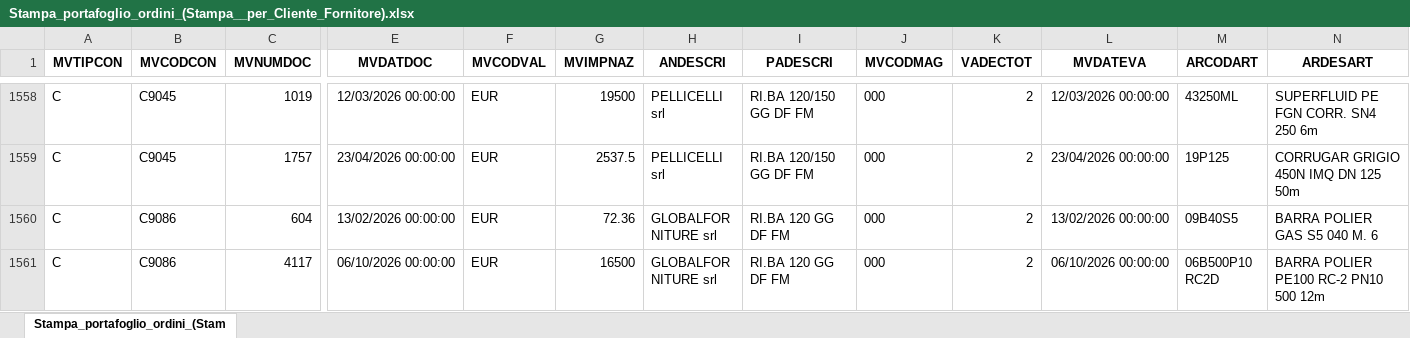
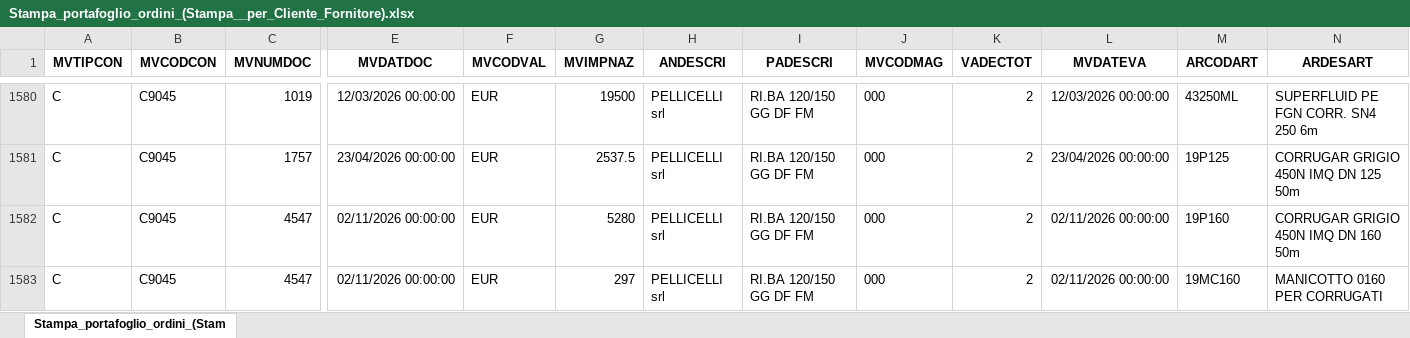
Before and after one commit to Riccini/giacenze-magazzino, an Excel workbook: Stampa_portafoglio_ordini_(Stampa__per_Cliente_Fornitore).xlsx, sheet Stampa_portafoglio_ordini_(Stam, drawn as a sheet; only a part is shown, gaps mark what is left out; the shorter side is filled out with more unchanged rows; values as stored, in another font and other column widths than the file's, no borders; rows hold the shown columns only; the diff covers the shown part only; the diff names each change by its address in the sheet, - before the commit and + after, or states it on an @@ line.

```diff
--- a/Stampa_portafoglio_ordini_(Stampa__per_Cliente_Fornitore).xlsx (sheet Stampa_portafoglio_ordini_(Stam)
+++ b/Stampa_portafoglio_ordini_(Stampa__per_Cliente_Fornitore).xlsx (sheet Stampa_portafoglio_ordini_(Stam)
+row 1582: C | C9045 | 4547 | 02/11/2026 00:00:00 | EUR | 5280 | PELLICELLI srl | RI.BA 120/150 GG DF FM | 000 | 2 | 02/11/2026 00:00:00 | 19P160 | CORRUGAR GRIGIO 450N IMQ DN 160 50m
+row 1583: C | C9045 | 4547 | 02/11/2026 00:00:00 | EUR | 297 | PELLICELLI srl | RI.BA 120/150 GG DF FM | 000 | 2 | 02/11/2026 00:00:00 | 19MC160 | MANICOTTO 0160 PER CORRUGATI
```
Also changed, not shown: 26 added rows, 2 removed rows and 9 edited cells elsewhere in this sheet.
